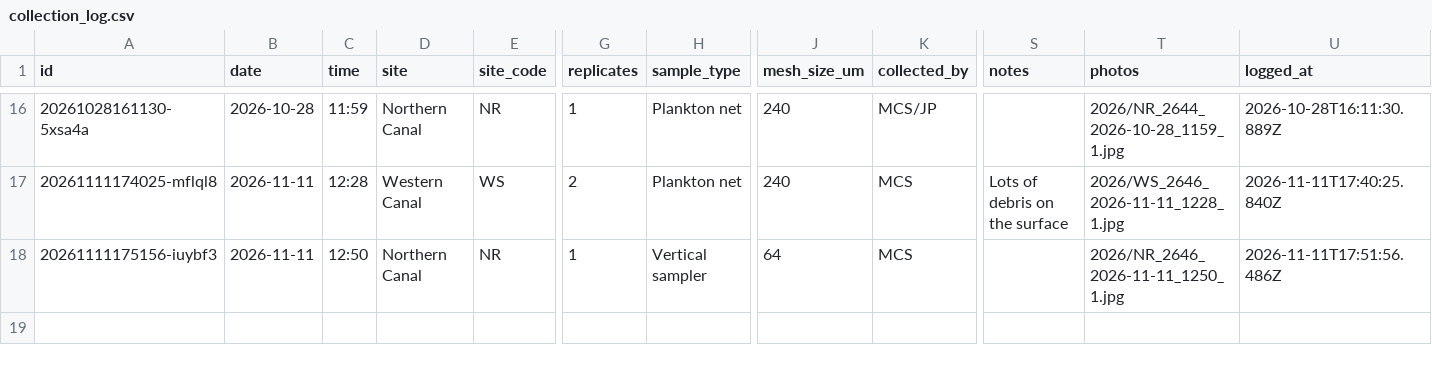
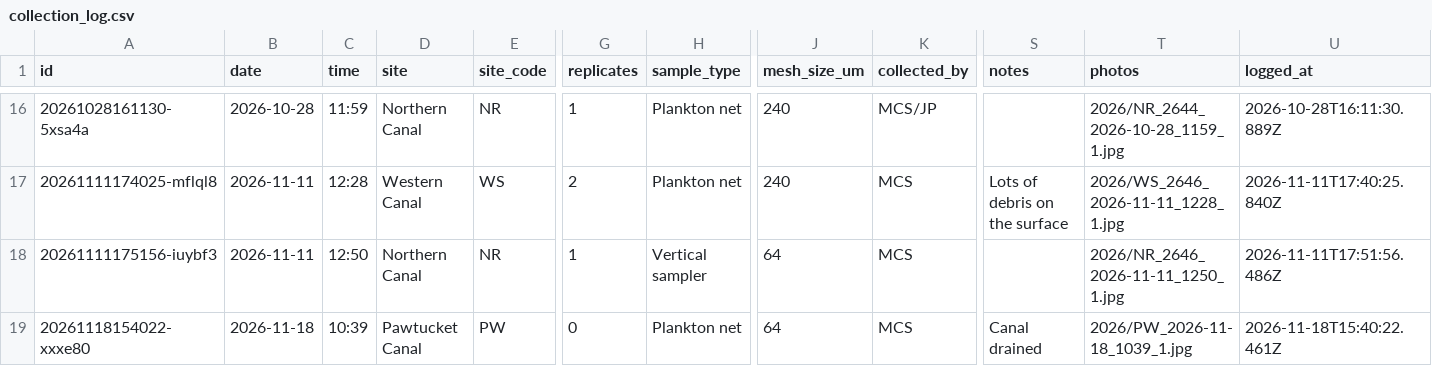
Before and after one commit to ZoopEcoEvo/lowell_canal_zoops, a CSV file: Raw_data/collection_log.csv, drawn as a sheet; only a part is shown, gaps mark what is left out; rows hold the shown columns only; the diff names each change by its address in the sheet, - before the commit and + after, or states it on an @@ line.

Commit message:
Collection: PW 2026-11-18, water quality only (MCS)

```diff
--- a/Raw_data/collection_log.csv
+++ b/Raw_data/collection_log.csv
+row 19: 20261118154022-xxxe80 | 2026-11-18 | 10:39 | Pawtucket Canal | PW | 0 | Plankton net | 64 | MCS | Canal drained | 2026/PW_2026-11-18_1039_1.jpg | 2026-11-18T15:40:22.461Z
```
